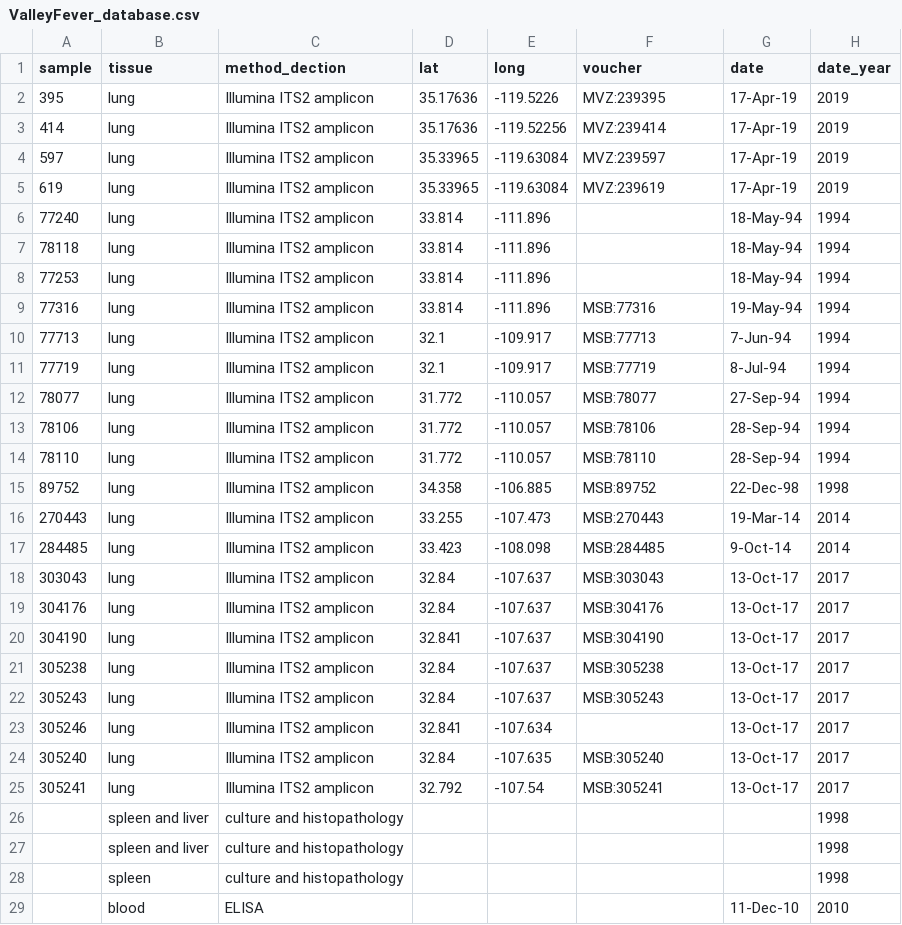
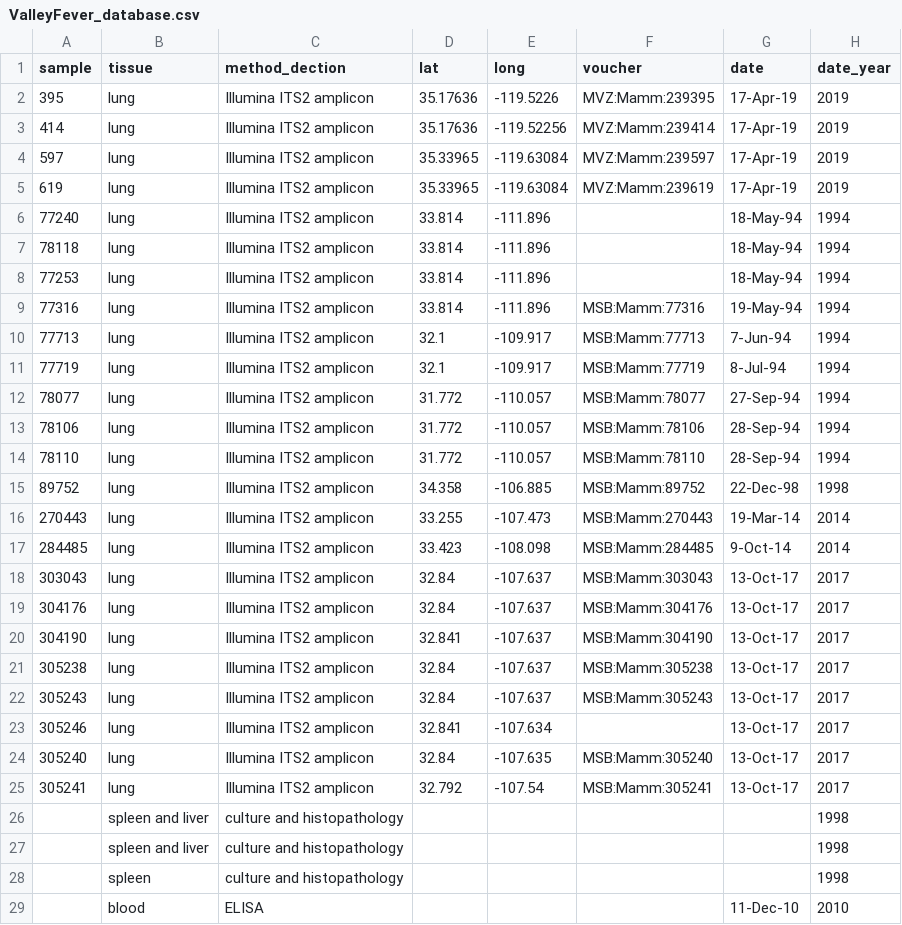
Before and after one commit to p-salazarhamm/Animal_surveillance_Valley_Fever, a CSV file: ValleyFever_database.csv, drawn as a sheet; only a part is shown; the diff names each change by its address in the sheet, - before the commit and + after, or states it on an @@ line.

Commit message:
Update ValleyFever_database.csv
update arctos voucher info

```diff
--- a/ValleyFever_database.csv
+++ b/ValleyFever_database.csv
-F2 (voucher): MVZ:239395
+F2 (voucher): MVZ:Mamm:239395
-F3 (voucher): MVZ:239414
+F3 (voucher): MVZ:Mamm:239414
-F4 (voucher): MVZ:239597
+F4 (voucher): MVZ:Mamm:239597
-F5 (voucher): MVZ:239619
+F5 (voucher): MVZ:Mamm:239619
-F9 (voucher): MSB:77316
+F9 (voucher): MSB:Mamm:77316
-F10 (voucher): MSB:77713
+F10 (voucher): MSB:Mamm:77713
-F11 (voucher): MSB:77719
+F11 (voucher): MSB:Mamm:77719
-F12 (voucher): MSB:78077
+F12 (voucher): MSB:Mamm:78077
-F13 (voucher): MSB:78106
+F13 (voucher): MSB:Mamm:78106
-F14 (voucher): MSB:78110
+F14 (voucher): MSB:Mamm:78110
-F15 (voucher): MSB:89752
+F15 (voucher): MSB:Mamm:89752
-F16 (voucher): MSB:270443
+F16 (voucher): MSB:Mamm:270443
-F17 (voucher): MSB:284485
+F17 (voucher): MSB:Mamm:284485
-F18 (voucher): MSB:303043
+F18 (voucher): MSB:Mamm:303043
-F19 (voucher): MSB:304176
+F19 (voucher): MSB:Mamm:304176
-F20 (voucher): MSB:304190
+F20 (voucher): MSB:Mamm:304190
-F21 (voucher): MSB:305238
+F21 (voucher): MSB:Mamm:305238
-F22 (voucher): MSB:305243
+F22 (voucher): MSB:Mamm:305243
-F24 (voucher): MSB:305240
+F24 (voucher): MSB:Mamm:305240
-F25 (voucher): MSB:305241
+F25 (voucher): MSB:Mamm:305241
```
